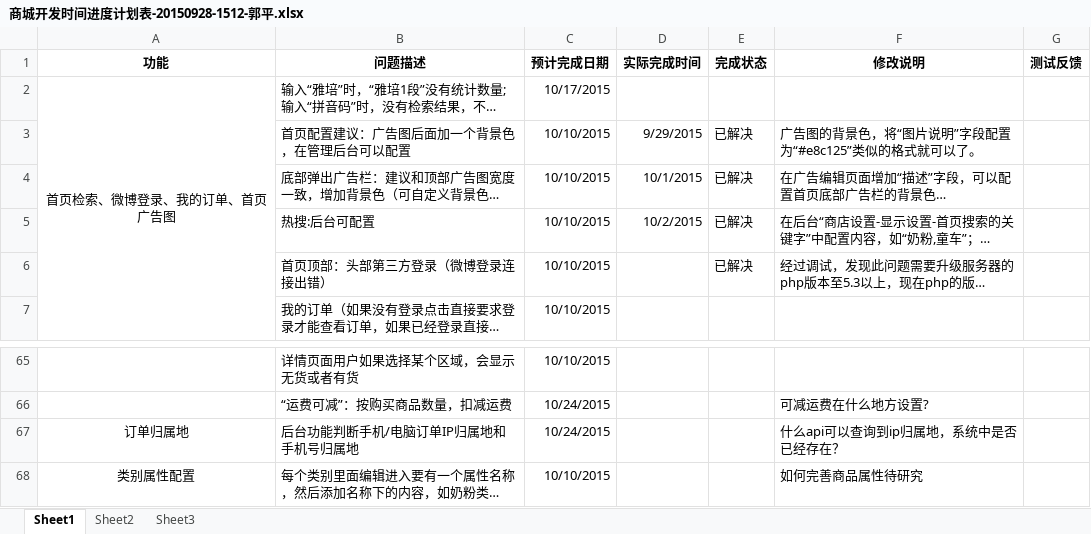
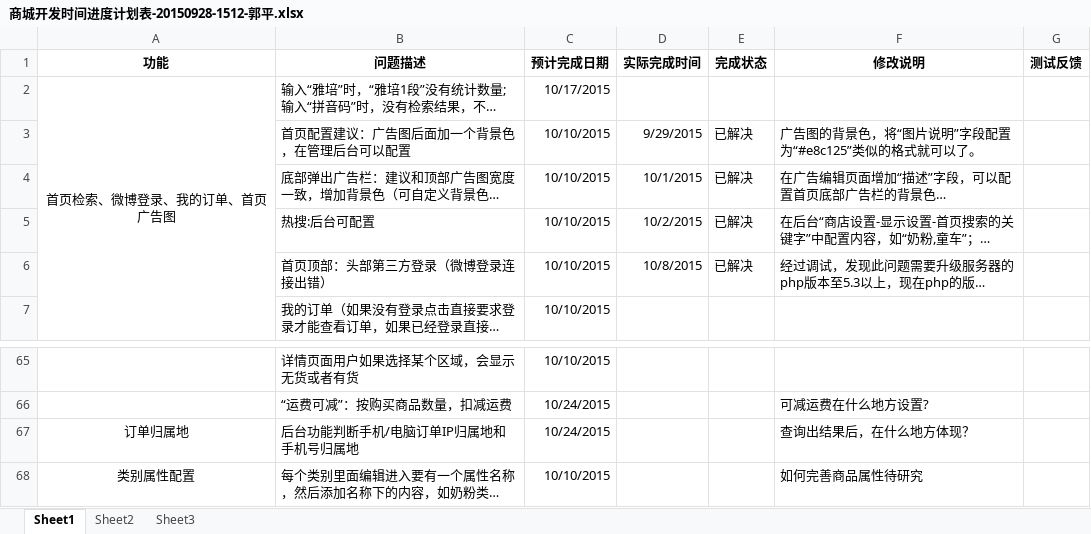
Before and after one commit to tigergithub01/baian, an Excel workbook: data/database/商城开发时间进度计划表-20150928-1512-郭平.xlsx, sheet Sheet1, drawn as a sheet; only a part is shown, gaps mark what is left out; long unchanged cells end in …; values as stored, in another font and other column widths than the file's, no borders; the diff names each change by its address in the sheet, - before the commit and + after, or states it on an @@ line.

```diff
--- a/data/database/商城开发时间进度计划表-20150928-1512-郭平.xlsx (sheet Sheet1)
+++ b/data/database/商城开发时间进度计划表-20150928-1512-郭平.xlsx (sheet Sheet1)
-D6 (实际完成时间): (empty)
+D6 (实际完成时间): 10/8/2015
-F67 (修改说明): 什么api可以查询到ip归属地，系统中是否已经存在？
+F67 (修改说明): 查询出结果后，在什么地方体现？
```
